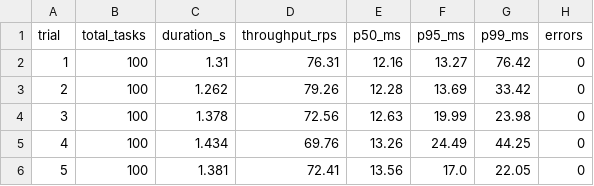
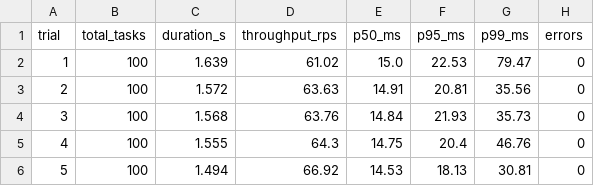
Before and after one commit to FoulSpark/TaskForge, a CSV file: benchmarks/reports/E01_baseline_summary.csv, drawn as a sheet.

```diff
--- a/benchmarks/reports/E01_baseline_summary.csv
+++ b/benchmarks/reports/E01_baseline_summary.csv
@@ -1,6 +1,6 @@
 trial,total_tasks,duration_s,throughput_rps,p50_ms,p95_ms,p99_ms,errors
-1,100,1.31,76.31,12.16,13.27,76.42,0
-2,100,1.262,79.26,12.28,13.69,33.42,0
-3,100,1.378,72.56,12.63,19.99,23.98,0
-4,100,1.434,69.76,13.26,24.49,44.25,0
-5,100,1.381,72.41,13.56,17.0,22.05,0
+1,100,1.639,61.02,15.0,22.53,79.47,0
+2,100,1.572,63.63,14.91,20.81,35.56,0
+3,100,1.568,63.76,14.84,21.93,35.73,0
+4,100,1.555,64.3,14.75,20.4,46.76,0
+5,100,1.494,66.92,14.53,18.13,30.81,0
```
Also changed, not shown: 4 other files.
